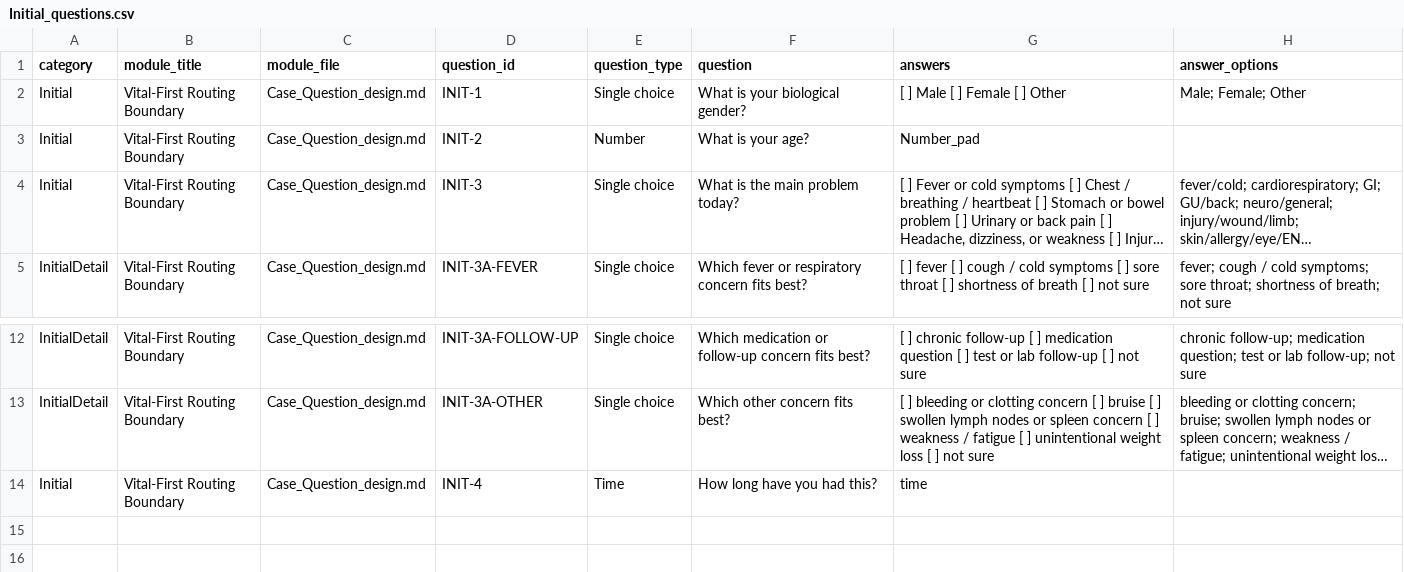
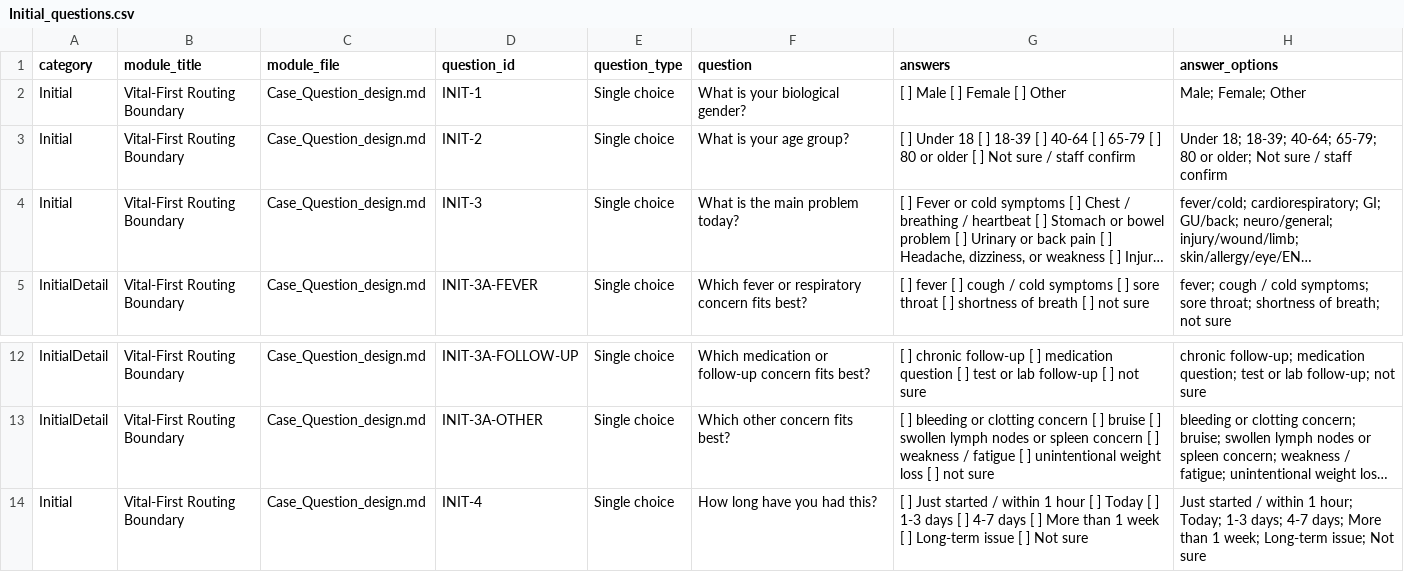
Before and after one commit to JasonLn0711/imedtac-ai-triage-kiosk-v0, a CSV file: Question_DB/Initial_questions.csv, drawn as a sheet; only a part is shown, gaps mark what is left out; long unchanged cells end in …; the diff names each change by its address in the sheet, - before the commit and + after, or states it on an @@ line.

Commit message:
Change to no number pad

```diff
--- a/Question_DB/Initial_questions.csv
+++ b/Question_DB/Initial_questions.csv
-E3 (question_type): Number
+E3 (question_type): Single choice
-F3 (question): What is your age?
+F3 (question): What is your age group?
-G3 (answers): Number_pad
+G3 (answers): [ ] Under 18 [ ] 18-39 [ ] 40-64 [ ] 65-79 [ ] 80 or older [ ] Not sure / staff confirm
-H3 (answer_options): (empty)
+H3 (answer_options): Under 18; 18-39; 40-64; 65-79; 80 or older; Not sure / staff confirm
-E14 (question_type): Time
+E14 (question_type): Single choice
-G14 (answers): time
+G14 (answers): [ ] Just started / within 1 hour [ ] Today [ ] 1-3 days [ ] 4-7 days [ ] More than 1 week [ ] Long-term issue [ ] Not sure
-H14 (answer_options): (empty)
+H14 (answer_options): Just started / within 1 hour; Today; 1-3 days; 4-7 days; More than 1 week; Long-term issue; Not sure
```
Also changed, not shown: 5 other files.
